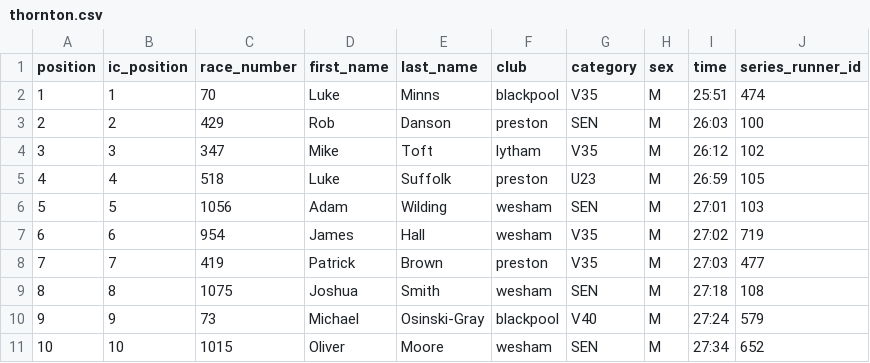
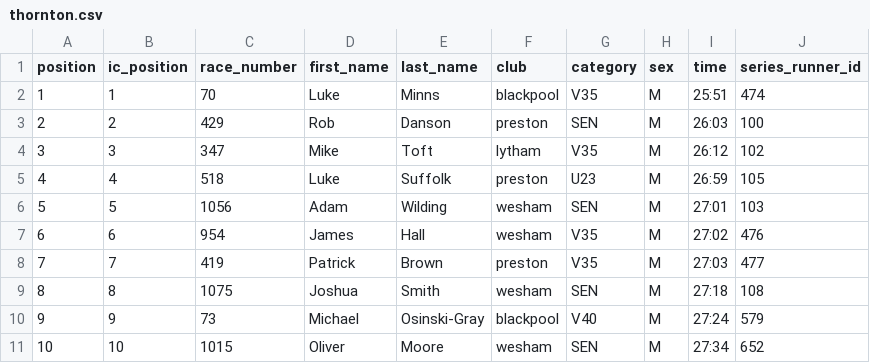
Before and after one commit to whortleberrybearer/InterClub, a CSV file: src/data/2025/road-gp/results/thornton.csv, drawn as a sheet; only a part is shown.

```diff
--- a/src/data/2025/road-gp/results/thornton.csv
+++ b/src/data/2025/road-gp/results/thornton.csv
@@ -6,3 +6,3 @@
 5,5,1056,Adam,Wilding,wesham,SEN,M,27:01,103
-6,6,954,James,Hall,wesham,V35,M,27:02,719
+6,6,954,James,Hall,wesham,V35,M,27:02,476
 7,7,419,Patrick,Brown,preston,V35,M,27:03,477
```
Also changed, not shown: 3 other files.
